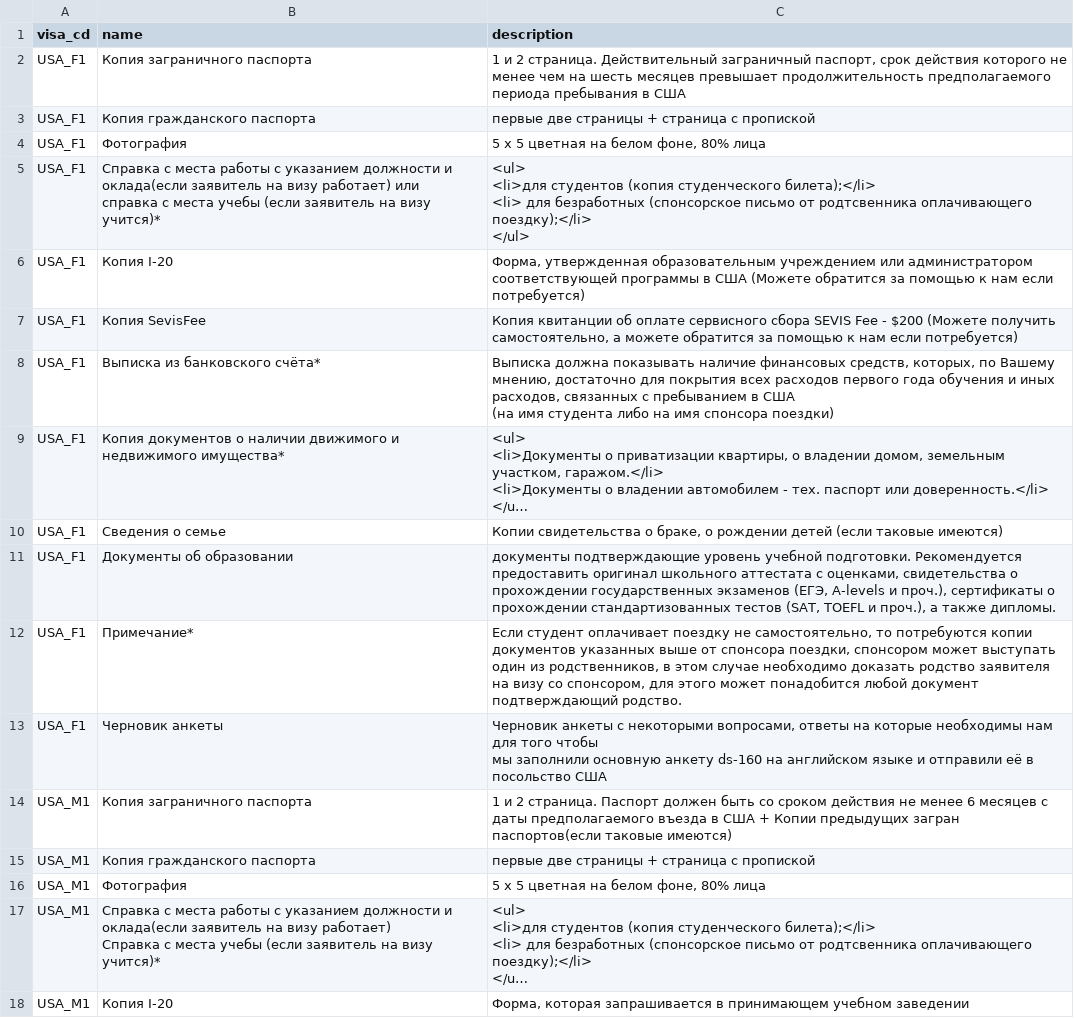
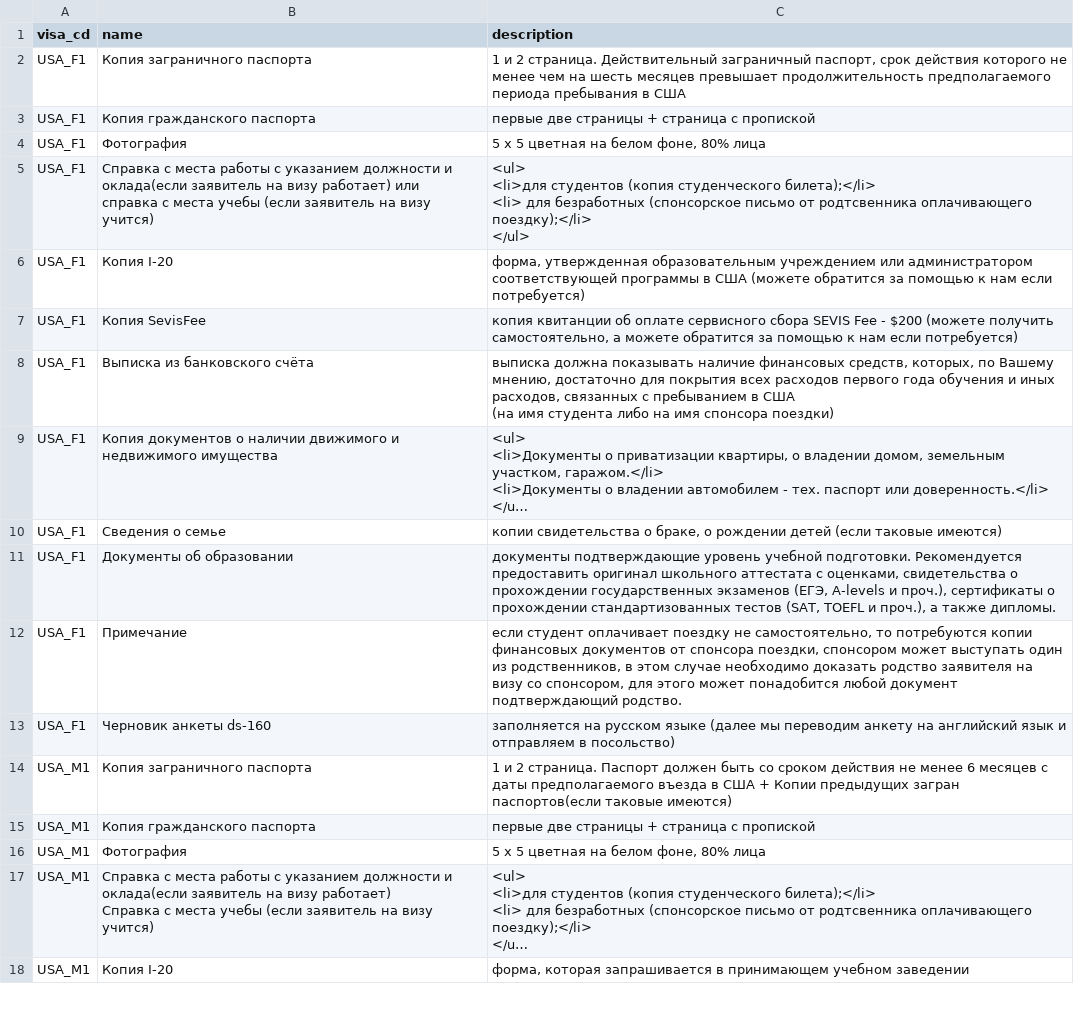
Before and after one commit to nktb40/vizaok2, a CSV file: data/vizaok2 - documents.csv, drawn as a sheet; only a part is shown; long unchanged cells end in …; ↵ is a line break in a cell; the diff covers the shown part only; the diff names each change by its address in the sheet, - before the commit and + after, or states it on an @@ line.

```diff
--- a/data/vizaok2 - documents.csv
+++ b/data/vizaok2 - documents.csv
-B5 (name): …на визу учится)*
+B5 (name): …на визу учится)
-C6 (description): Форма, утвержденная образовательным учреждением или администратором соответствующей программы в США (Можете обратится за…
+C6 (description): форма, утвержденная образовательным учреждением или администратором соответствующей программы в США (можете обратится за…
-C7 (description): Копия квитанции об оплате сервисного сбора SEVIS Fee - $200 (Можете получить самостоятельно,…
+C7 (description): копия квитанции об оплате сервисного сбора SEVIS Fee - $200 (можете получить самостоятельно,…
-B8 (name): Выписка из банковского счёта*
+B8 (name): Выписка из банковского счёта
-C8 (description): Выписка должна показывать…
+C8 (description): выписка должна показывать…
-B9 (name): …и недвижимого имущества*
+B9 (name): …и недвижимого имущества
-C10 (description): Копии свидетельства о…
+C10 (description): копии свидетельства о…
-B12 (name): Примечание*
+B12 (name): Примечание
-C12 (description): Если студент оплачивает поездку не самостоятельно, то потребуются копии документов указанных выше от спонсора…
+C12 (description): если студент оплачивает поездку не самостоятельно, то потребуются копии финансовых документов от спонсора…
-B13 (name): Черновик анкеты
+B13 (name): Черновик анкеты ds-160
-C13 (description): Черновик анкеты с некоторыми вопросами, ответы на которые необходимы нам для того чтобы ↵ мы заполнили основную анкету ds-160 на английском языке и отправили её в посольство США
+C13 (description): заполняется на русском языке (далее мы переводим анкету на английский язык и отправляем в посольство)
-B17 (name): …на визу учится)*
+B17 (name): …на визу учится)
-C18 (description): Форма, которая запрашивается…
+C18 (description): форма, которая запрашивается…
```
Also changed, not shown: 12 added rows, 1 removed row, 3 moved rows and 87 edited cells elsewhere in this file, data/vizaok2 - addinfo.csv, data/vizaok2 - prices.csv, 1 other file.
